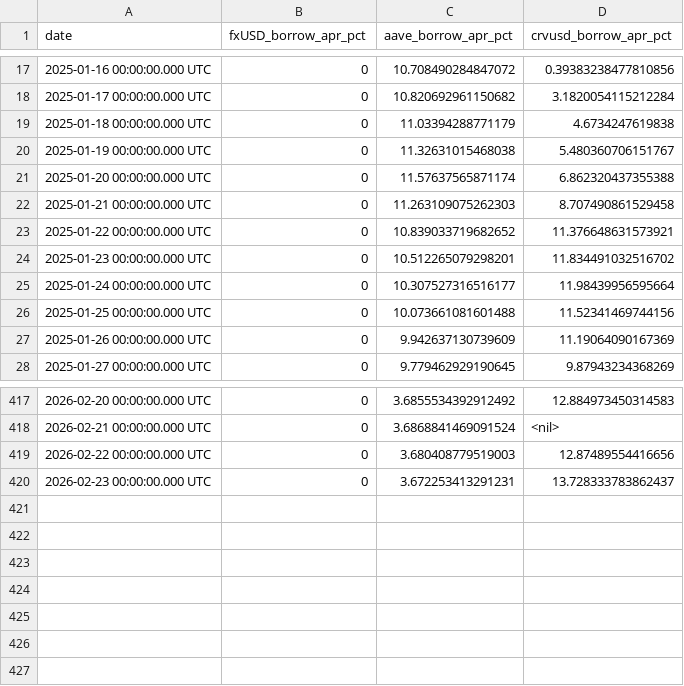
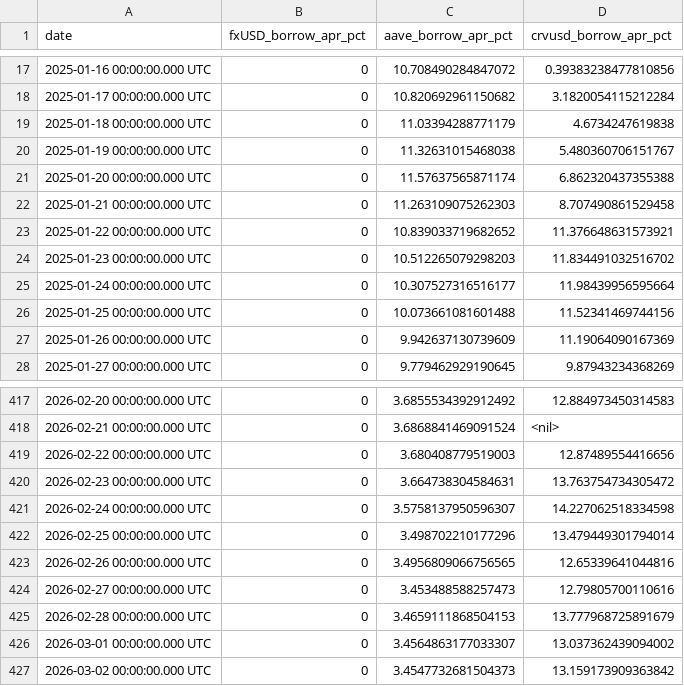
Before and after one commit to huwangtao123/smartclaw, a CSV file: lending_rates.csv, drawn as a sheet; only a part is shown, gaps mark what is left out.

Commit message:
chore: update mock lending data before push

```diff
--- a/lending_rates.csv
+++ b/lending_rates.csv
@@ -23,3 +23,3 @@ date,fxUSD_borrow_apr_pct,aave_borrow_apr_pct,crvusd_borrow_apr_pct
 2025-01-22 00:00:00.000 UTC,0,10.839033719682652,11.376648631573921
-2025-01-23 00:00:00.000 UTC,0,10.512265079298201,11.834491032516702
+2025-01-23 00:00:00.000 UTC,0,10.512265079298203,11.834491032516702
 2025-01-24 00:00:00.000 UTC,0,10.307527316516177,11.98439956595664
@@ -419,2 +419,9 @@ date,fxUSD_borrow_apr_pct,aave_borrow_apr_pct,crvusd_borrow_apr_pct
 2026-02-22 00:00:00.000 UTC,0,3.680408779519003,12.87489554416656
-2026-02-23 00:00:00.000 UTC,0,3.672253413291231,13.728333783862437
+2026-02-23 00:00:00.000 UTC,0,3.664738304584631,13.763754734305472
+2026-02-24 00:00:00.000 UTC,0,3.5758137950596307,14.227062518334598
+2026-02-25 00:00:00.000 UTC,0,3.498702210177296,13.479449301794014
+2026-02-26 00:00:00.000 UTC,0,3.4956809066756565,12.65339641044816
+2026-02-27 00:00:00.000 UTC,0,3.453488588257473,12.79805700110616
+2026-02-28 00:00:00.000 UTC,0,3.4659111868504153,13.777968725891679
+2026-03-01 00:00:00.000 UTC,0,3.4564863177033307,13.037362439094002
+2026-03-02 00:00:00.000 UTC,0,3.4547732681504373,13.159173909363842
```
